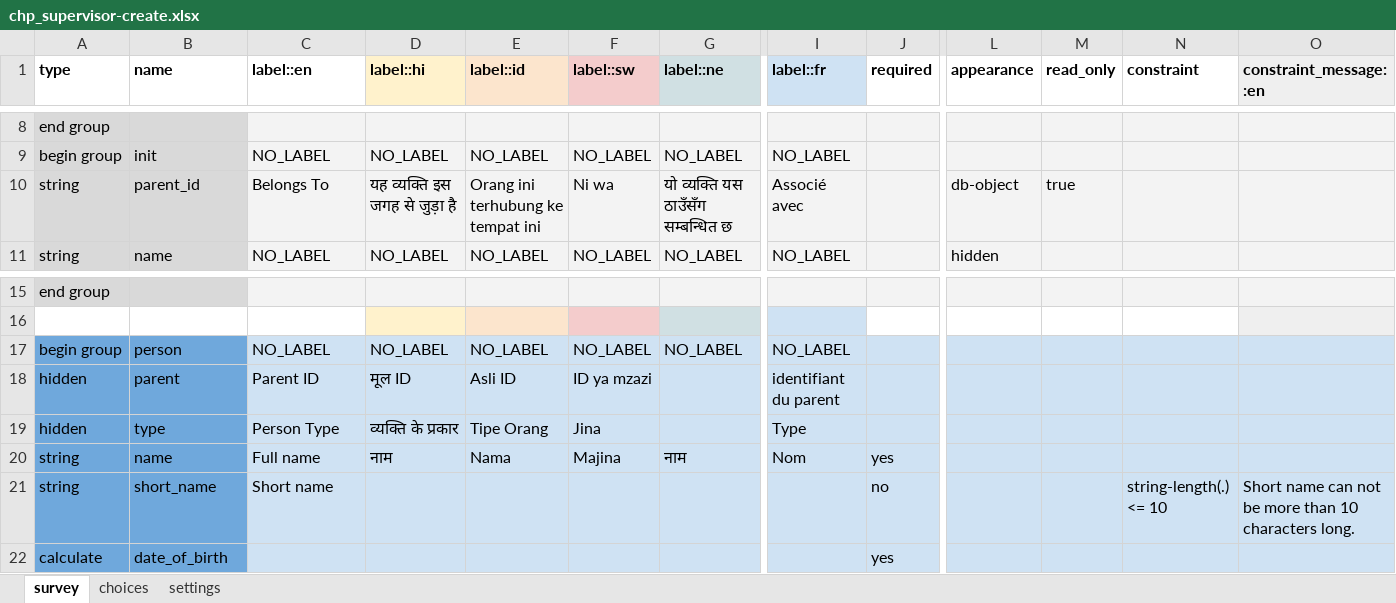
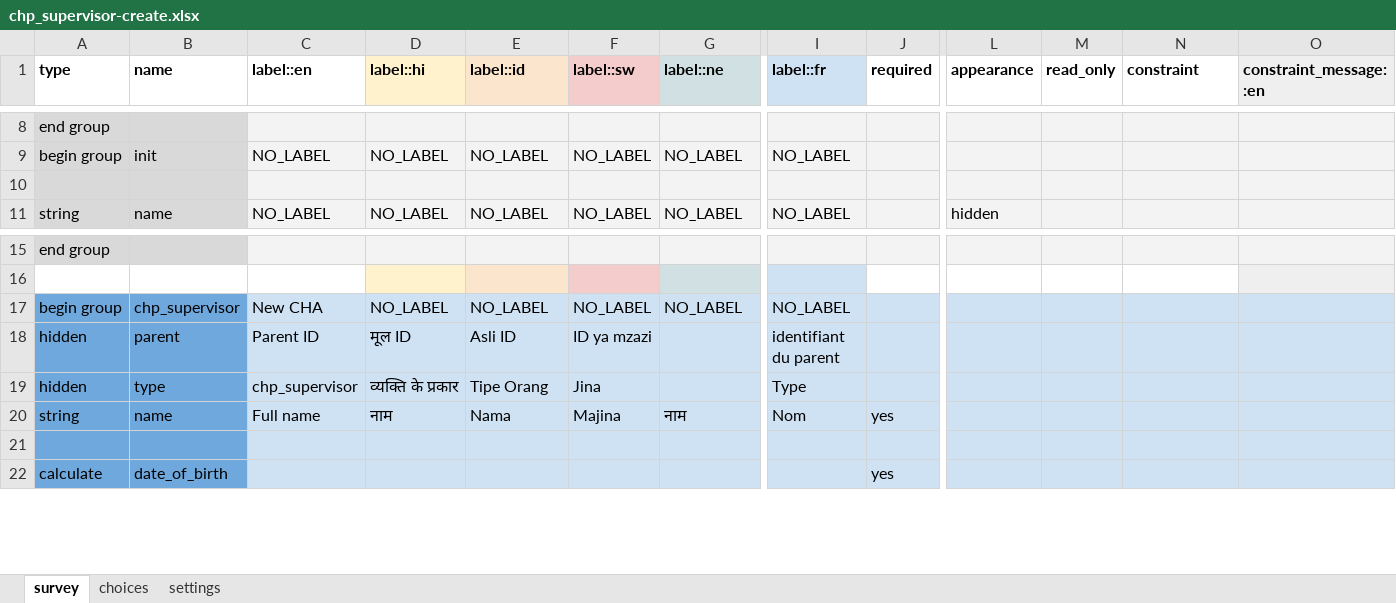
Before and after one commit to Swayy03/malaria_bootcamp, an Excel workbook: forms/contact/chp_supervisor-create.xlsx, sheet survey, drawn as a sheet; only a part is shown, gaps mark what is left out; values as stored, in another font and other column widths than the file's, no borders; rows hold the shown columns only; the diff names each change by its address in the sheet, - before the commit and + after, or states it on an @@ line.

```diff
--- a/forms/contact/chp_supervisor-create.xlsx (sheet survey)
+++ b/forms/contact/chp_supervisor-create.xlsx (sheet survey)
-row 10: string | parent_id | Belongs To | यह व्यक्ति इस जगह से जुड़ा है | Orang ini terhubung ke tempat ini | Ni wa | यो व्यक्ति यस ठाउँसँग सम्बन्धित छ | Associé avec |  | db-object | true
+row 10: (empty)
-B17 (name): person
+B17 (name): chp_supervisor
-C17 (label::en): NO_LABEL
+C17 (label::en): New CHA
-C19 (label::en): Person Type
+C19 (label::en): chp_supervisor
-row 21: string | short_name | Short name |  |  |  |  |  | no |  |  | string-length(.) <= 10 | Short name can not be more than 10 characters long.
+row 21: (empty)
```
Also changed, not shown: sheet choices, sheet settings, forms/contact/chp-create.xlsx, forms/contact/person-create.xlsx, 20 other files.
